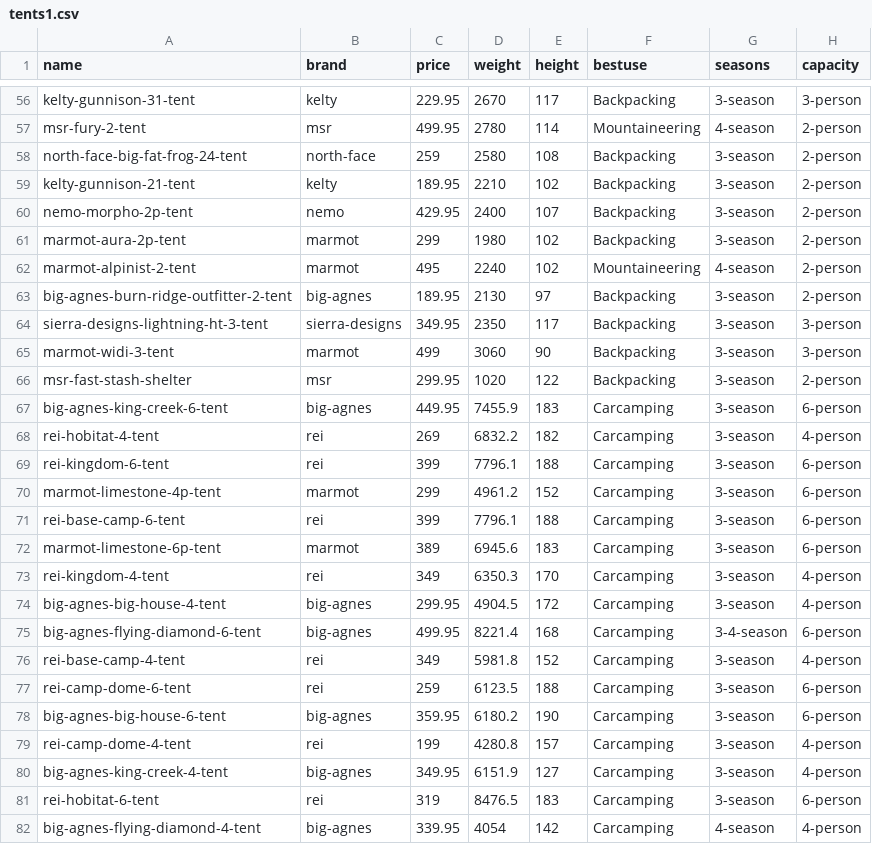
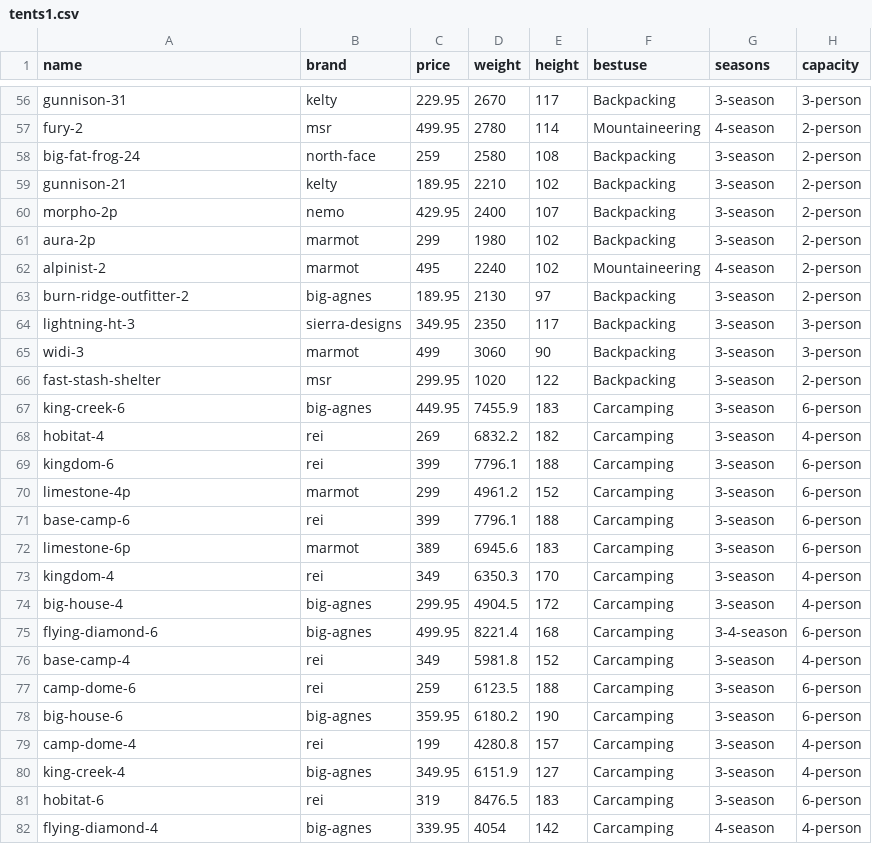
Before and after one commit to gastonstat/relic-stat133, a CSV file: datasets/tents1.csv, drawn as a sheet; only a part is shown, gaps mark what is left out; the diff covers the shown part only; the diff names each change by its address in the sheet, - before the commit and + after, or states it on an @@ line.

```diff
--- a/datasets/tents1.csv
+++ b/datasets/tents1.csv
-A56 (name): kelty-gunnison-31-tent
+A56 (name): gunnison-31
-A57 (name): msr-fury-2-tent
+A57 (name): fury-2
-A58 (name): north-face-big-fat-frog-24-tent
+A58 (name): big-fat-frog-24
-A59 (name): kelty-gunnison-21-tent
+A59 (name): gunnison-21
-A60 (name): nemo-morpho-2p-tent
+A60 (name): morpho-2p
-A61 (name): marmot-aura-2p-tent
+A61 (name): aura-2p
-A62 (name): marmot-alpinist-2-tent
+A62 (name): alpinist-2
-A63 (name): big-agnes-burn-ridge-outfitter-2-tent
+A63 (name): burn-ridge-outfitter-2
-A64 (name): sierra-designs-lightning-ht-3-tent
+A64 (name): lightning-ht-3
-A65 (name): marmot-widi-3-tent
+A65 (name): widi-3
-A66 (name): msr-fast-stash-shelter
+A66 (name): fast-stash-shelter
-A67 (name): big-agnes-king-creek-6-tent
+A67 (name): king-creek-6
-A68 (name): rei-hobitat-4-tent
+A68 (name): hobitat-4
-A69 (name): rei-kingdom-6-tent
+A69 (name): kingdom-6
-A70 (name): marmot-limestone-4p-tent
+A70 (name): limestone-4p
-A71 (name): rei-base-camp-6-tent
+A71 (name): base-camp-6
-A72 (name): marmot-limestone-6p-tent
+A72 (name): limestone-6p
-A73 (name): rei-kingdom-4-tent
+A73 (name): kingdom-4
-A74 (name): big-agnes-big-house-4-tent
+A74 (name): big-house-4
-A75 (name): big-agnes-flying-diamond-6-tent
+A75 (name): flying-diamond-6
-A76 (name): rei-base-camp-4-tent
+A76 (name): base-camp-4
-A77 (name): rei-camp-dome-6-tent
+A77 (name): camp-dome-6
-A78 (name): big-agnes-big-house-6-tent
+A78 (name): big-house-6
-A79 (name): rei-camp-dome-4-tent
+A79 (name): camp-dome-4
-A80 (name): big-agnes-king-creek-4-tent
+A80 (name): king-creek-4
-A81 (name): rei-hobitat-6-tent
+A81 (name): hobitat-6
-A82 (name): big-agnes-flying-diamond-4-tent
+A82 (name): flying-diamond-4
```
Also changed, not shown: 63 edited cells elsewhere in this file, 1 other file.
